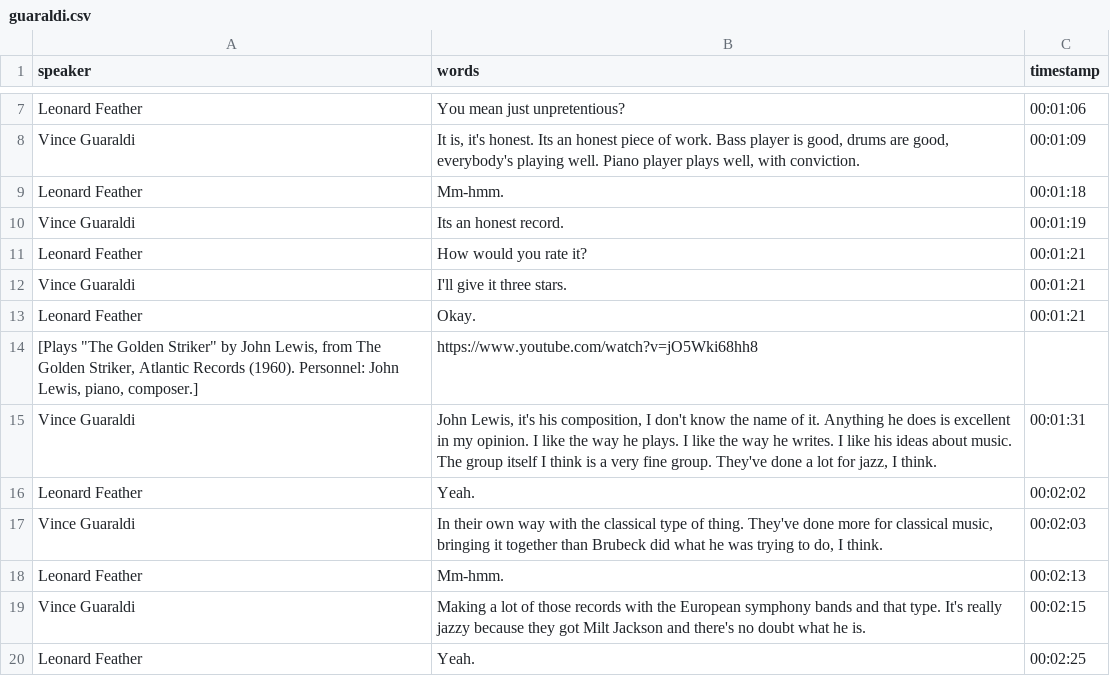
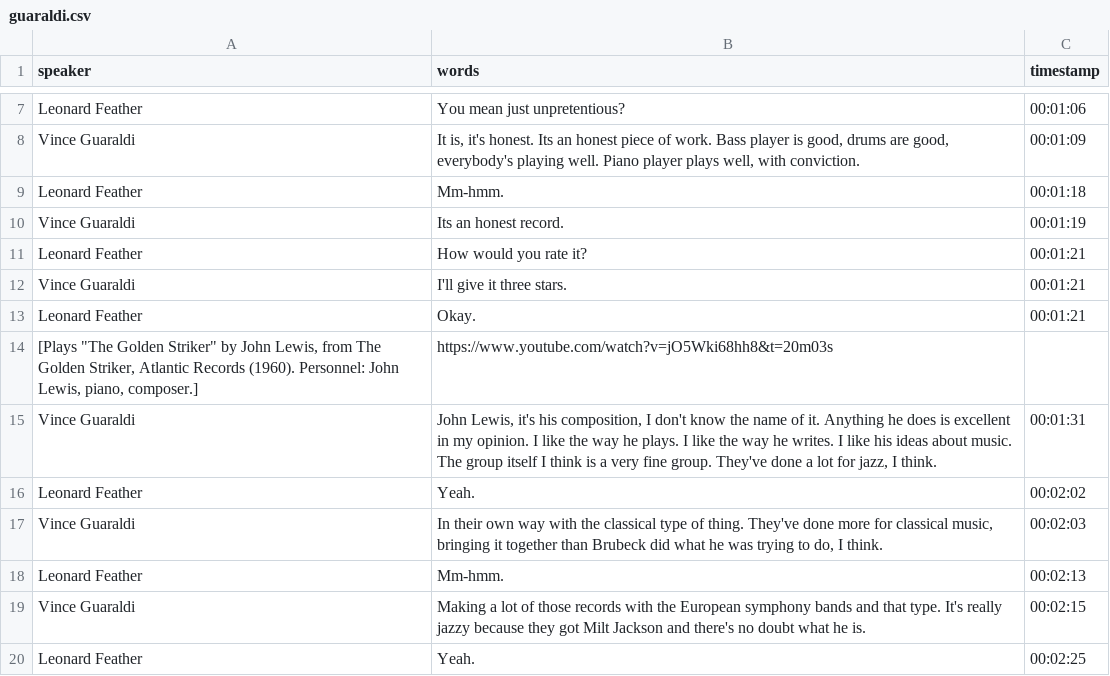
Before and after one commit to uidaholib/blindfold_draft, a CSV file: _data/transcripts/guaraldi.csv, drawn as a sheet; only a part is shown, gaps mark what is left out.

Commit message:
fix youtube

```diff
--- a/_data/transcripts/guaraldi.csv
+++ b/_data/transcripts/guaraldi.csv
@@ -13,3 +13,3 @@ Vince Guaraldi,I'll give it three stars.,00:01:21
 Leonard Feather,Okay.,00:01:21
-"[Plays ""The Golden Striker"" by John Lewis, from The Golden Striker, Atlantic Records (1960). Personnel: John Lewis, piano, composer.]",https://www.youtube.com/watch?v=jO5Wki68hh8,
+"[Plays ""The Golden Striker"" by John Lewis, from The Golden Striker, Atlantic Records (1960). Personnel: John Lewis, piano, composer.]",https://www.youtube.com/watch?v=jO5Wki68hh8&t=20m03s,
 Vince Guaraldi,"John Lewis, it's his composition, I don't know the name of it. Anything he does is excellent in my opinion. I like the way he plays. I like the way he writes. I like his ideas about music. The group itself I think is a very fine group. They've done a lot for jazz, I think.",00:01:31
```
